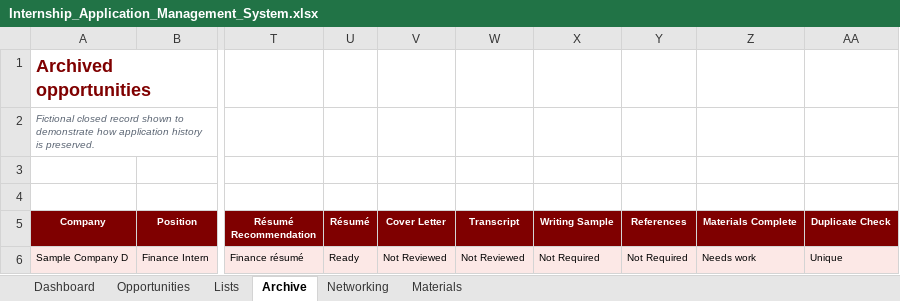
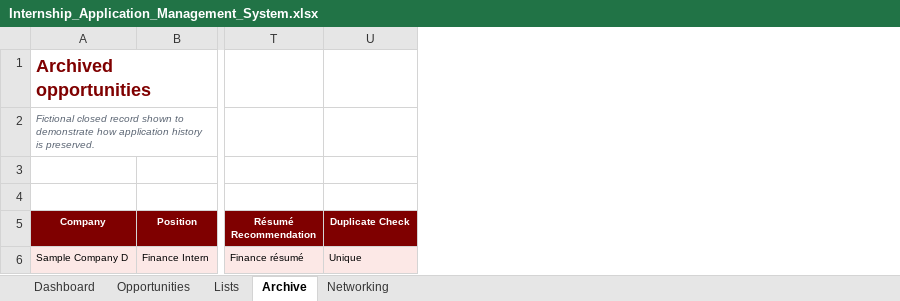
Before and after one commit to farhankhan-mis/GitHub-Portfolio, an Excel workbook: Internship_Application_Management_System.xlsx, sheet Archive, drawn as a sheet; only a part is shown, gaps mark what is left out; values as stored, in another font and other column widths than the file's, no borders; table styles not drawn; the diff names each change by its address in the sheet, - before the commit and + after, or states it on an @@ line.

```diff
--- a/Internship_Application_Management_System.xlsx (sheet Archive)
+++ b/Internship_Application_Management_System.xlsx (sheet Archive)
-sheet tab: Materials
-column U (Résumé), row 6: Ready
-column V (Cover Letter), row 6: Not Reviewed
-column W (Transcript), row 6: Not Reviewed
-column X (Writing Sample), row 6: Not Required
-column Y (References), row 6: Not Required
-column Z (Materials Complete), row 6: Needs work
```
Also changed, not shown: sheet Opportunities, sheet Lists, sheet Dashboard, formulas that keep their value, 10 other files.
